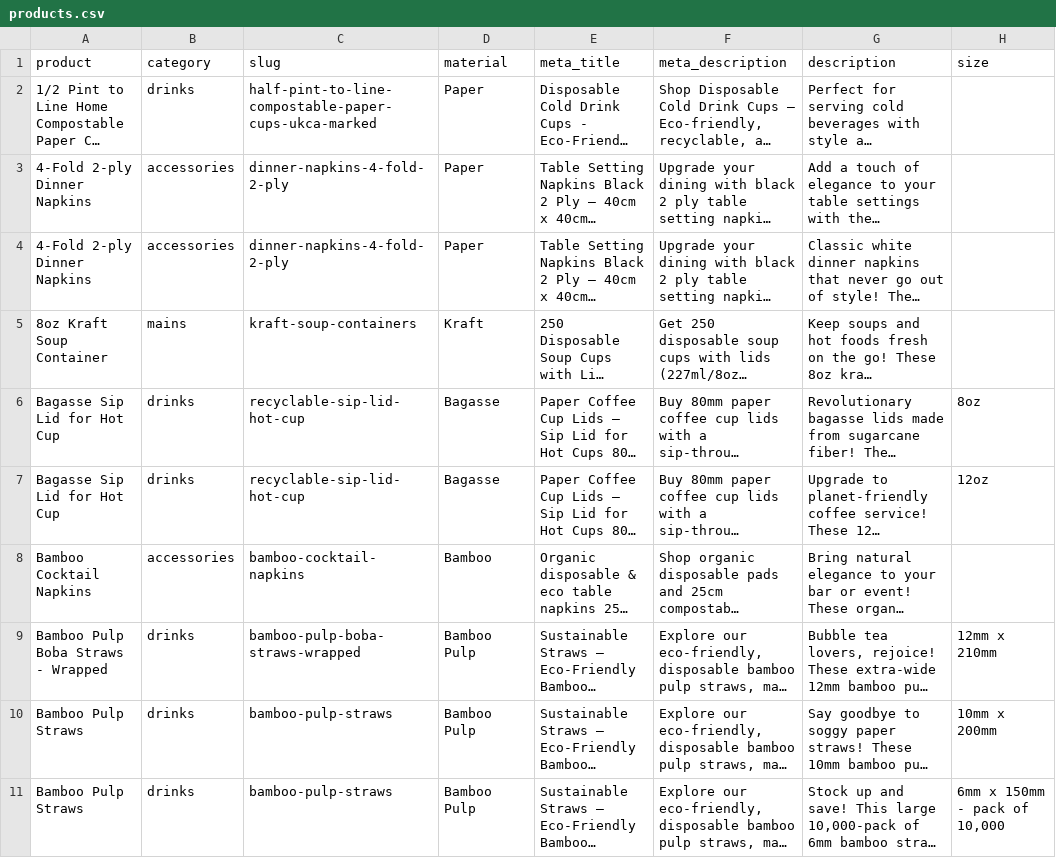
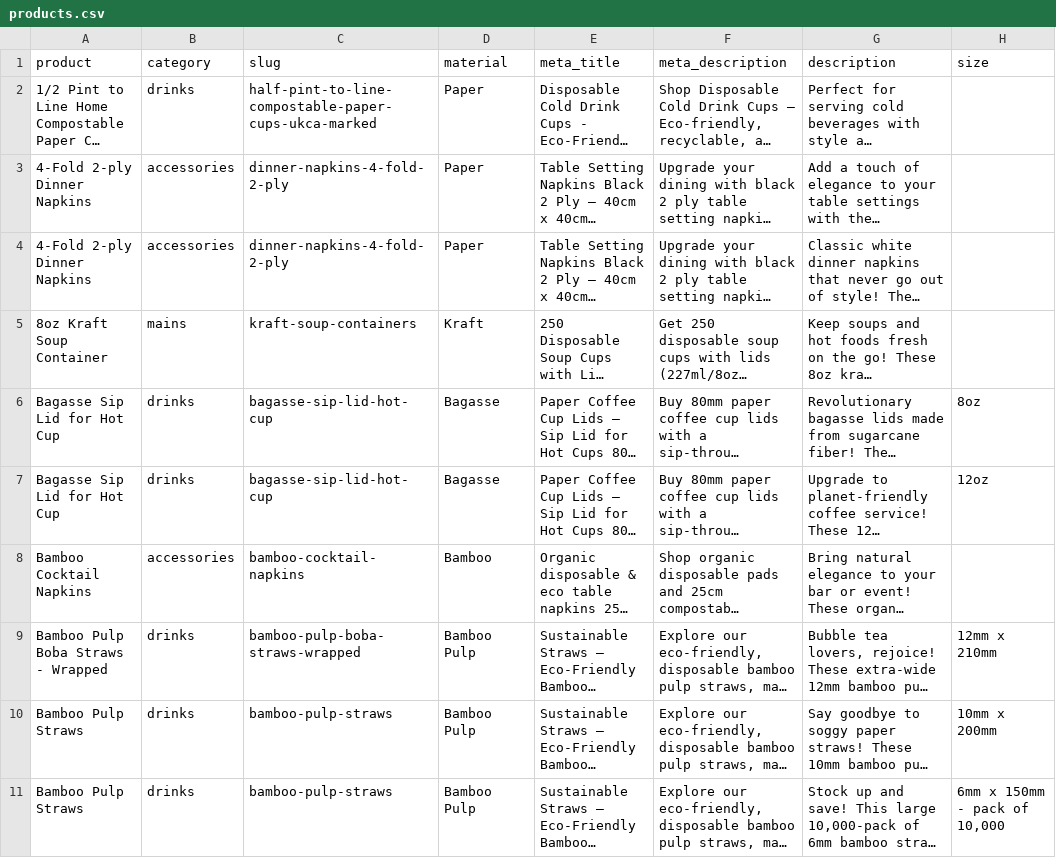
Before and after one commit to laurentqro/shop-on-rails, a CSV file: lib/data/products.csv, drawn as a sheet; only a part is shown; long unchanged cells end in …; the diff names each change by its address in the sheet, - before the commit and + after, or states it on an @@ line.

```diff
--- a/lib/data/products.csv
+++ b/lib/data/products.csv
-C6:C7 (slug): recyclable-sip-lid-hot-cup
+C6:C7 (slug): bagasse-sip-lid-hot-cup
```
